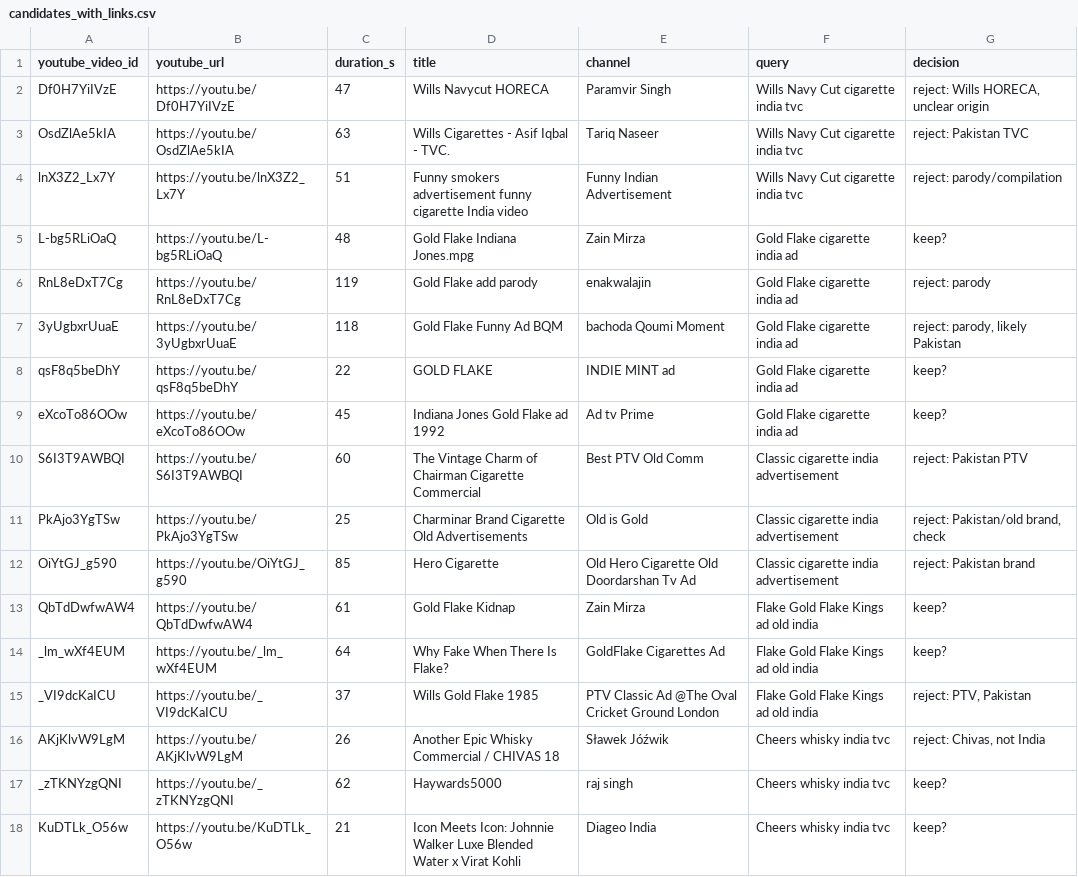
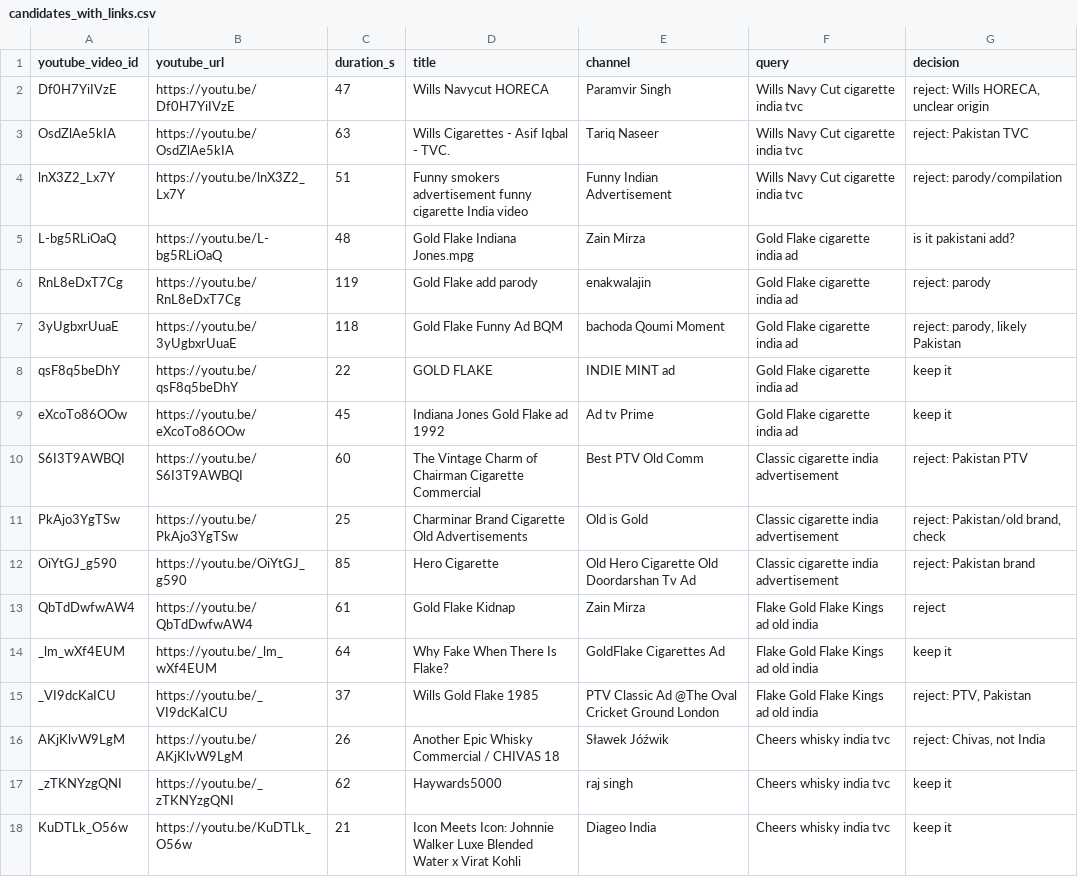
Before and after one commit to pritee175/Add_Research-, a CSV file: ad_dataset/candidates/candidates_with_links.csv, drawn as a sheet; only a part is shown; the diff covers the shown part only.

```diff
--- a/ad_dataset/candidates/candidates_with_links.csv
+++ b/ad_dataset/candidates/candidates_with_links.csv
@@ -4,7 +4,7 @@ OsdZlAe5kIA,https://youtu.be/OsdZlAe5kIA,63,Wills Cigarettes - Asif Iqbal - TVC.
 lnX3Z2_Lx7Y,https://youtu.be/lnX3Z2_Lx7Y,51,Funny smokers advertisement funny cigarette India video,Funny Indian Advertisement,Wills Navy Cut cigarette india tvc,reject: parody/compilation
-L-bg5RLiOaQ,https://youtu.be/L-bg5RLiOaQ,48,Gold Flake Indiana Jones.mpg,Zain Mirza,Gold Flake cigarette india ad,keep?
+L-bg5RLiOaQ,https://youtu.be/L-bg5RLiOaQ,48,Gold Flake Indiana Jones.mpg,Zain Mirza,Gold Flake cigarette india ad,is it pakistani add?
 RnL8eDxT7Cg,https://youtu.be/RnL8eDxT7Cg,119,Gold Flake add parody,enakwalajin,Gold Flake cigarette india ad,reject: parody
 3yUgbxrUuaE,https://youtu.be/3yUgbxrUuaE,118,Gold Flake Funny Ad BQM,bachoda Qoumi Moment,Gold Flake cigarette india ad,"reject: parody, likely Pakistan"
-qsF8q5beDhY,https://youtu.be/qsF8q5beDhY,22,GOLD FLAKE , INDIE MINT ad ,Gold Flake cigarette india ad,keep?
-eXcoTo86OOw,https://youtu.be/eXcoTo86OOw,45,Indiana Jones Gold Flake ad 1992,Ad tv Prime,Gold Flake cigarette india ad,keep?
+qsF8q5beDhY,https://youtu.be/qsF8q5beDhY,22,GOLD FLAKE , INDIE MINT ad ,Gold Flake cigarette india ad,keep it
+eXcoTo86OOw,https://youtu.be/eXcoTo86OOw,45,Indiana Jones Gold Flake ad 1992,Ad tv Prime,Gold Flake cigarette india ad,keep it
 S6I3T9AWBQI,https://youtu.be/S6I3T9AWBQI,60,The Vintage Charm of Chairman Cigarette Commercial , Best PTV Old Comm,Classic cigarette india advertisement,reject: Pakistan PTV
@@ -12,7 +12,7 @@ PkAjo3YgTSw,https://youtu.be/PkAjo3YgTSw,25,Charminar Brand Cigarette Old Advert
 OiYtGJ_g590,https://youtu.be/OiYtGJ_g590,85,Hero Cigarette , Old Hero Cigarette Old Doordarshan Tv Ad ,Classic cigarette india advertisement,reject: Pakistan brand
-QbTdDwfwAW4,https://youtu.be/QbTdDwfwAW4,61,Gold Flake Kidnap,Zain Mirza,Flake Gold Flake Kings ad old india,keep?
-_lm_wXf4EUM,https://youtu.be/_lm_wXf4EUM,64,Why Fake When There Is Flake? , GoldFlake Cigarettes Ad,Flake Gold Flake Kings ad old india,keep?
+QbTdDwfwAW4,https://youtu.be/QbTdDwfwAW4,61,Gold Flake Kidnap,Zain Mirza,Flake Gold Flake Kings ad old india,reject
+_lm_wXf4EUM,https://youtu.be/_lm_wXf4EUM,64,Why Fake When There Is Flake? , GoldFlake Cigarettes Ad,Flake Gold Flake Kings ad old india,keep it
 _VI9dcKaICU,https://youtu.be/_VI9dcKaICU,37,Wills Gold Flake 1985 , PTV Classic Ad @The Oval Cricket Ground London,Flake Gold Flake Kings ad old india,"reject: PTV, Pakistan"
 AKjKlvW9LgM,https://youtu.be/AKjKlvW9LgM,26,Another Epic Whisky Commercial / CHIVAS 18,Sławek Jóźwik ,Cheers whisky india tvc,"reject: Chivas, not India"
-_zTKNYzgQNI,https://youtu.be/_zTKNYzgQNI,62,Haywards5000,raj singh,Cheers whisky india tvc,keep?
-KuDTLk_O56w,https://youtu.be/KuDTLk_O56w,21,Icon Meets Icon: Johnnie Walker Luxe Blended Water x Virat Kohli,Diageo India,Cheers whisky india tvc,keep?
+_zTKNYzgQNI,https://youtu.be/_zTKNYzgQNI,62,Haywards5000,raj singh,Cheers whisky india tvc,keep it
+KuDTLk_O56w,https://youtu.be/KuDTLk_O56w,21,Icon Meets Icon: Johnnie Walker Luxe Blended Water x Virat Kohli,Diageo India,Cheers whisky india tvc,keep it
```
Also changed, not shown: 37 edited cells elsewhere in this file, 37 other files.
